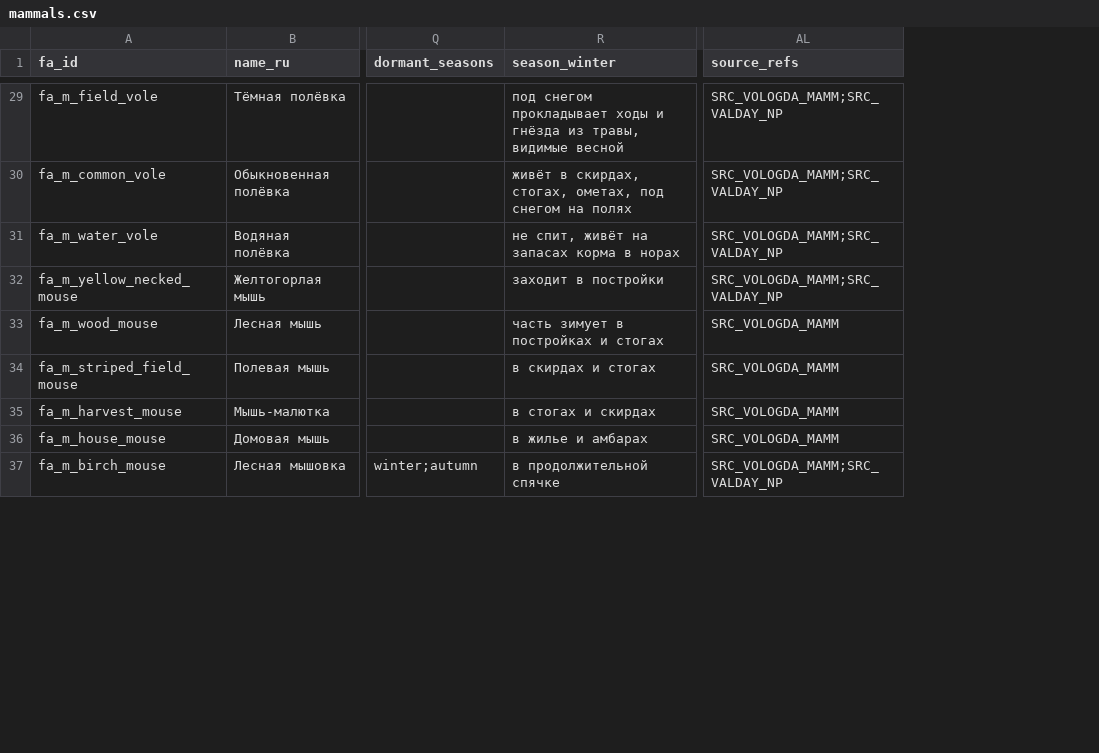
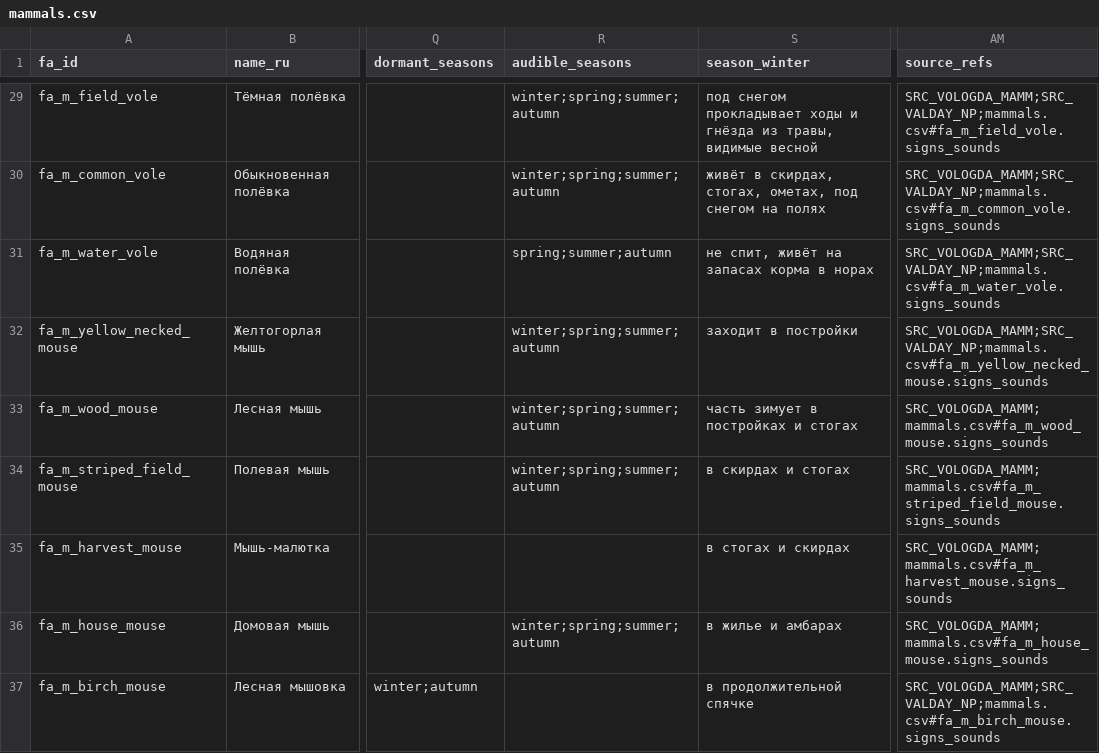
Before and after one commit to PavelSlaven/Novgorod1230, a CSV file: data/world-catalogs/novgorod/game-base-v1/fauna-mammals-birds/fauna/mammals.csv, drawn as a sheet; only a part is shown, gaps mark what is left out; addresses are those after the commit; the diff covers the shown part only; the diff names each change by its address in the sheet, - before the commit and + after, or states it on an @@ line.

Commit message:
Clarify seasonal fauna audibility

```diff
--- a/data/world-catalogs/novgorod/game-base-v1/fauna-mammals-birds/fauna/mammals.csv
+++ b/data/world-catalogs/novgorod/game-base-v1/fauna-mammals-birds/fauna/mammals.csv
+column R (audible_seasons), rows 29-36: winter;spring;summer;autumn | winter;spring;summer;autumn | spring;summer;autumn | winter;spring;summer;autumn | winter;spring;summer;autumn | winter;spring;summer;autumn |  | winter;spring;summer;autumn
-AM29 (source_refs): SRC_VOLOGDA_MAMM;SRC_VALDAY_NP
+AM29 (source_refs): SRC_VOLOGDA_MAMM;SRC_VALDAY_NP;mammals.csv#fa_m_field_vole.signs_sounds
-AM30 (source_refs): SRC_VOLOGDA_MAMM;SRC_VALDAY_NP
+AM30 (source_refs): SRC_VOLOGDA_MAMM;SRC_VALDAY_NP;mammals.csv#fa_m_common_vole.signs_sounds
-AM31 (source_refs): SRC_VOLOGDA_MAMM;SRC_VALDAY_NP
+AM31 (source_refs): SRC_VOLOGDA_MAMM;SRC_VALDAY_NP;mammals.csv#fa_m_water_vole.signs_sounds
-AM32 (source_refs): SRC_VOLOGDA_MAMM;SRC_VALDAY_NP
+AM32 (source_refs): SRC_VOLOGDA_MAMM;SRC_VALDAY_NP;mammals.csv#fa_m_yellow_necked_mouse.signs_sounds
-AM33 (source_refs): SRC_VOLOGDA_MAMM
+AM33 (source_refs): SRC_VOLOGDA_MAMM;mammals.csv#fa_m_wood_mouse.signs_sounds
-AM34 (source_refs): SRC_VOLOGDA_MAMM
+AM34 (source_refs): SRC_VOLOGDA_MAMM;mammals.csv#fa_m_striped_field_mouse.signs_sounds
-AM35 (source_refs): SRC_VOLOGDA_MAMM
+AM35 (source_refs): SRC_VOLOGDA_MAMM;mammals.csv#fa_m_harvest_mouse.signs_sounds
-AM36 (source_refs): SRC_VOLOGDA_MAMM
+AM36 (source_refs): SRC_VOLOGDA_MAMM;mammals.csv#fa_m_house_mouse.signs_sounds
-AM37 (source_refs): SRC_VOLOGDA_MAMM;SRC_VALDAY_NP
+AM37 (source_refs): SRC_VOLOGDA_MAMM;SRC_VALDAY_NP;mammals.csv#fa_m_birch_mouse.signs_sounds
```
Also changed, not shown: 35 edited cells elsewhere in this file, data/world-catalogs/novgorod/game-base-v1/fauna-fish-invertebrates-livestock/fauna/phase_activity.csv, data/world-catalogs/novgorod/game-base-v1/fauna-mammals-birds/fauna/phase_activity.csv, 10 other files.
